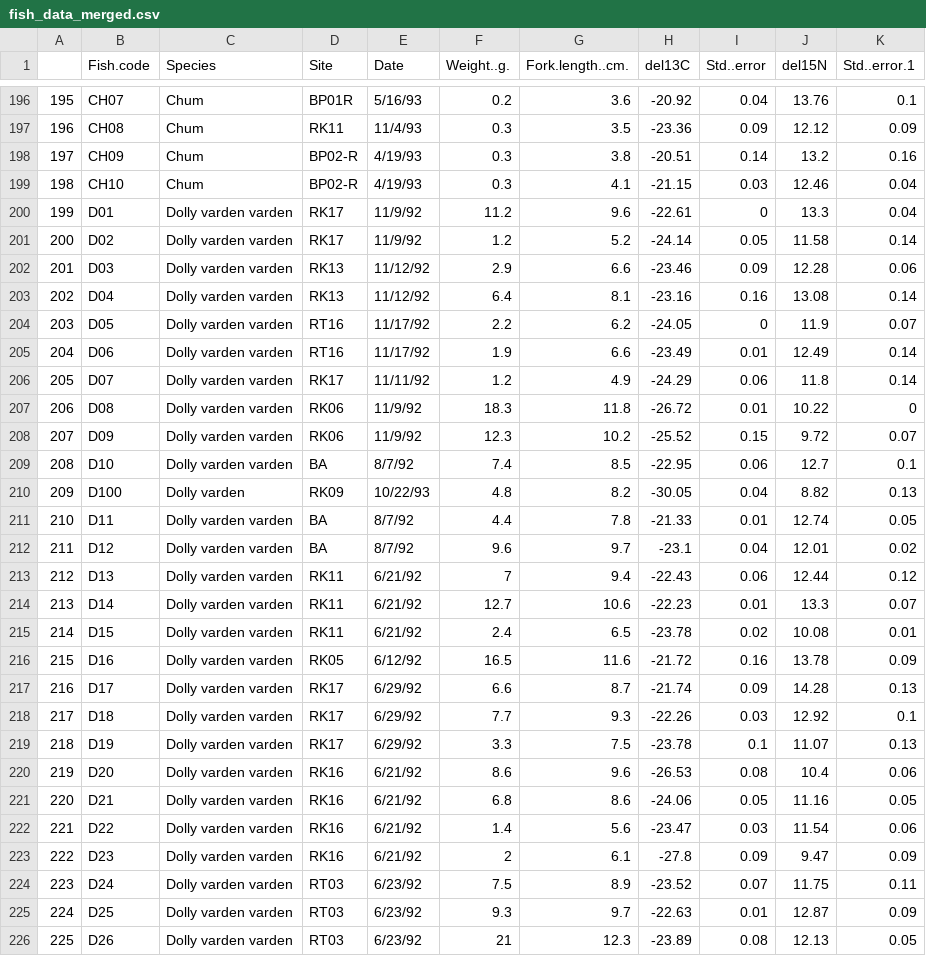
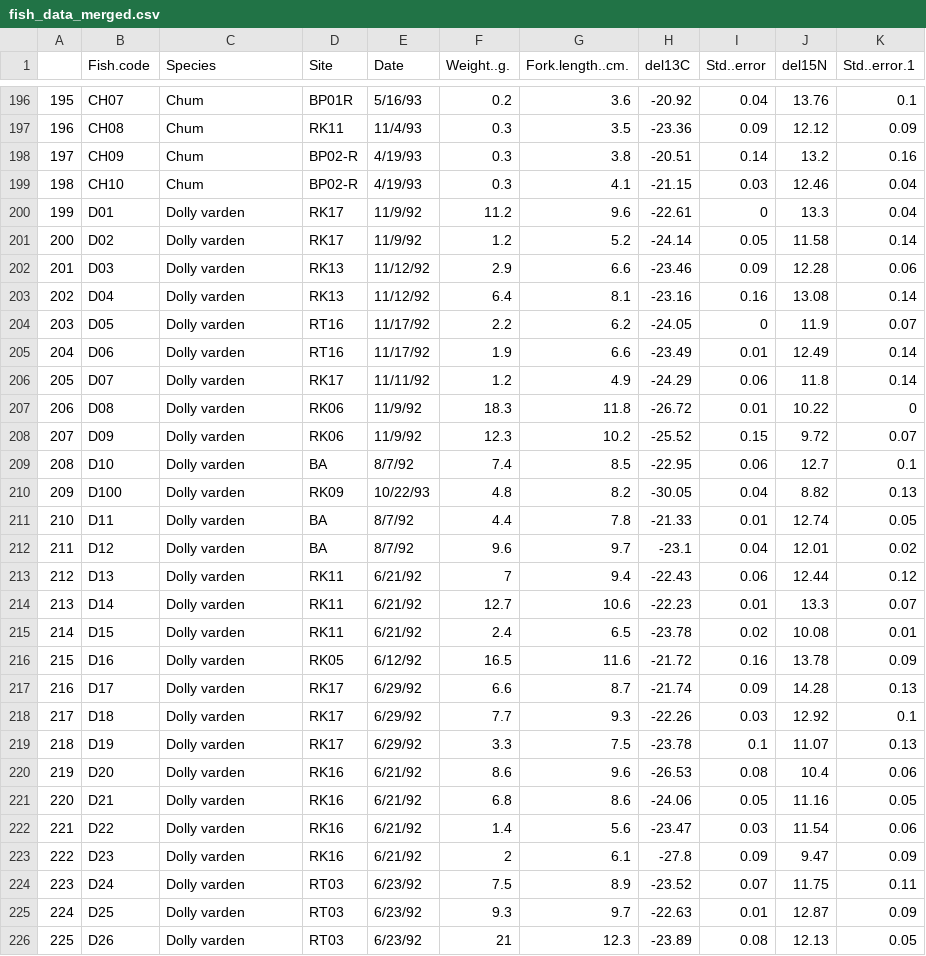
Before and after one commit to wyoibc/r4grads, a CSV file: Fish_data/Modified/fish_data_merged.csv, drawn as a sheet; only a part is shown, gaps mark what is left out; the diff covers the shown part only.

Commit message:
update fish exp

```diff
--- a/Fish_data/Modified/fish_data_merged.csv
+++ b/Fish_data/Modified/fish_data_merged.csv
@@ -199,28 +199,28 @@
 "198","CH10","Chum","BP02-R","4/19/93",0.3,4.1,-21.15,0.03,12.46,0.04
-"199","D01","Dolly varden varden","RK17","11/9/92",11.2,9.6,-22.61,0,13.3,0.04
-"200","D02","Dolly varden varden","RK17","11/9/92",1.2,5.2,-24.14,0.05,11.58,0.14
-"201","D03","Dolly varden varden","RK13","11/12/92",2.9,6.6,-23.46,0.09,12.28,0.06
-"202","D04","Dolly varden varden","RK13","11/12/92",6.4,8.1,-23.16,0.16,13.08,0.14
-"203","D05","Dolly varden varden","RT16","11/17/92",2.2,6.2,-24.05,0,11.9,0.07
-"204","D06","Dolly varden varden","RT16","11/17/92",1.9,6.6,-23.49,0.01,12.49,0.14
-"205","D07","Dolly varden varden","RK17","11/11/92",1.2,4.9,-24.29,0.06,11.8,0.14
-"206","D08","Dolly varden varden","RK06","11/9/92",18.3,11.8,-26.72,0.01,10.22,0
-"207","D09","Dolly varden varden","RK06","11/9/92",12.3,10.2,-25.52,0.15,9.72,0.07
-"208","D10","Dolly varden varden","BA","8/7/92",7.4,8.5,-22.95,0.06,12.7,0.1
+"199","D01","Dolly varden","RK17","11/9/92",11.2,9.6,-22.61,0,13.3,0.04
+"200","D02","Dolly varden","RK17","11/9/92",1.2,5.2,-24.14,0.05,11.58,0.14
+"201","D03","Dolly varden","RK13","11/12/92",2.9,6.6,-23.46,0.09,12.28,0.06
+"202","D04","Dolly varden","RK13","11/12/92",6.4,8.1,-23.16,0.16,13.08,0.14
+"203","D05","Dolly varden","RT16","11/17/92",2.2,6.2,-24.05,0,11.9,0.07
+"204","D06","Dolly varden","RT16","11/17/92",1.9,6.6,-23.49,0.01,12.49,0.14
+"205","D07","Dolly varden","RK17","11/11/92",1.2,4.9,-24.29,0.06,11.8,0.14
+"206","D08","Dolly varden","RK06","11/9/92",18.3,11.8,-26.72,0.01,10.22,0
+"207","D09","Dolly varden","RK06","11/9/92",12.3,10.2,-25.52,0.15,9.72,0.07
+"208","D10","Dolly varden","BA","8/7/92",7.4,8.5,-22.95,0.06,12.7,0.1
 "209","D100","Dolly varden","RK09","10/22/93",4.8,8.2,-30.05,0.04,8.82,0.13
-"210","D11","Dolly varden varden","BA","8/7/92",4.4,7.8,-21.33,0.01,12.74,0.05
-"211","D12","Dolly varden varden","BA","8/7/92",9.6,9.7,-23.1,0.04,12.01,0.02
-"212","D13","Dolly varden varden","RK11","6/21/92",7,9.4,-22.43,0.06,12.44,0.12
-"213","D14","Dolly varden varden","RK11","6/21/92",12.7,10.6,-22.23,0.01,13.3,0.07
-"214","D15","Dolly varden varden","RK11","6/21/92",2.4,6.5,-23.78,0.02,10.08,0.01
-"215","D16","Dolly varden varden","RK05","6/12/92",16.5,11.6,-21.72,0.16,13.78,0.09
-"216","D17","Dolly varden varden","RK17","6/29/92",6.6,8.7,-21.74,0.09,14.28,0.13
-"217","D18","Dolly varden varden","RK17","6/29/92",7.7,9.3,-22.26,0.03,12.92,0.1
-"218","D19","Dolly varden varden","RK17","6/29/92",3.3,7.5,-23.78,0.1,11.07,0.13
-"219","D20","Dolly varden varden","RK16","6/21/92",8.6,9.6,-26.53,0.08,10.4,0.06
-"220","D21","Dolly varden varden","RK16","6/21/92",6.8,8.6,-24.06,0.05,11.16,0.05
-"221","D22","Dolly varden varden","RK16","6/21/92",1.4,5.6,-23.47,0.03,11.54,0.06
-"222","D23","Dolly varden varden","RK16","6/21/92",2,6.1,-27.8,0.09,9.47,0.09
-"223","D24","Dolly varden varden","RT03","6/23/92",7.5,8.9,-23.52,0.07,11.75,0.11
-"224","D25","Dolly varden varden","RT03","6/23/92",9.3,9.7,-22.63,0.01,12.87,0.09
-"225","D26","Dolly varden varden","RT03","6/23/92",21,12.3,-23.89,0.08,12.13,0.05
+"210","D11","Dolly varden","BA","8/7/92",4.4,7.8,-21.33,0.01,12.74,0.05
+"211","D12","Dolly varden","BA","8/7/92",9.6,9.7,-23.1,0.04,12.01,0.02
+"212","D13","Dolly varden","RK11","6/21/92",7,9.4,-22.43,0.06,12.44,0.12
+"213","D14","Dolly varden","RK11","6/21/92",12.7,10.6,-22.23,0.01,13.3,0.07
+"214","D15","Dolly varden","RK11","6/21/92",2.4,6.5,-23.78,0.02,10.08,0.01
+"215","D16","Dolly varden","RK05","6/12/92",16.5,11.6,-21.72,0.16,13.78,0.09
+"216","D17","Dolly varden","RK17","6/29/92",6.6,8.7,-21.74,0.09,14.28,0.13
+"217","D18","Dolly varden","RK17","6/29/92",7.7,9.3,-22.26,0.03,12.92,0.1
+"218","D19","Dolly varden","RK17","6/29/92",3.3,7.5,-23.78,0.1,11.07,0.13
+"219","D20","Dolly varden","RK16","6/21/92",8.6,9.6,-26.53,0.08,10.4,0.06
+"220","D21","Dolly varden","RK16","6/21/92",6.8,8.6,-24.06,0.05,11.16,0.05
+"221","D22","Dolly varden","RK16","6/21/92",1.4,5.6,-23.47,0.03,11.54,0.06
+"222","D23","Dolly varden","RK16","6/21/92",2,6.1,-27.8,0.09,9.47,0.09
+"223","D24","Dolly varden","RT03","6/23/92",7.5,8.9,-23.52,0.07,11.75,0.11
+"224","D25","Dolly varden","RT03","6/23/92",9.3,9.7,-22.63,0.01,12.87,0.09
+"225","D26","Dolly varden","RT03","6/23/92",21,12.3,-23.89,0.08,12.13,0.05
```
Also changed, not shown: 71 edited cells elsewhere in this file, 5 other files.
